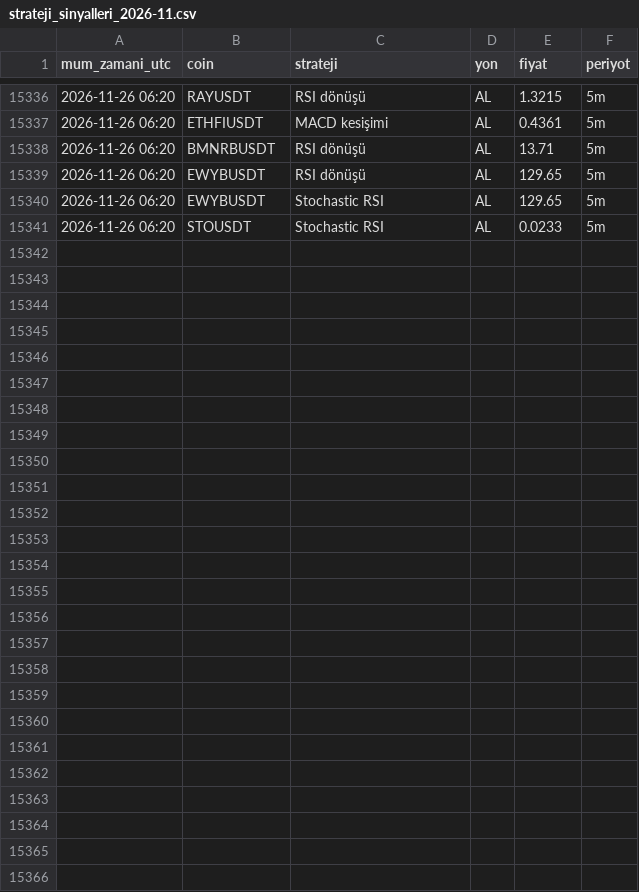
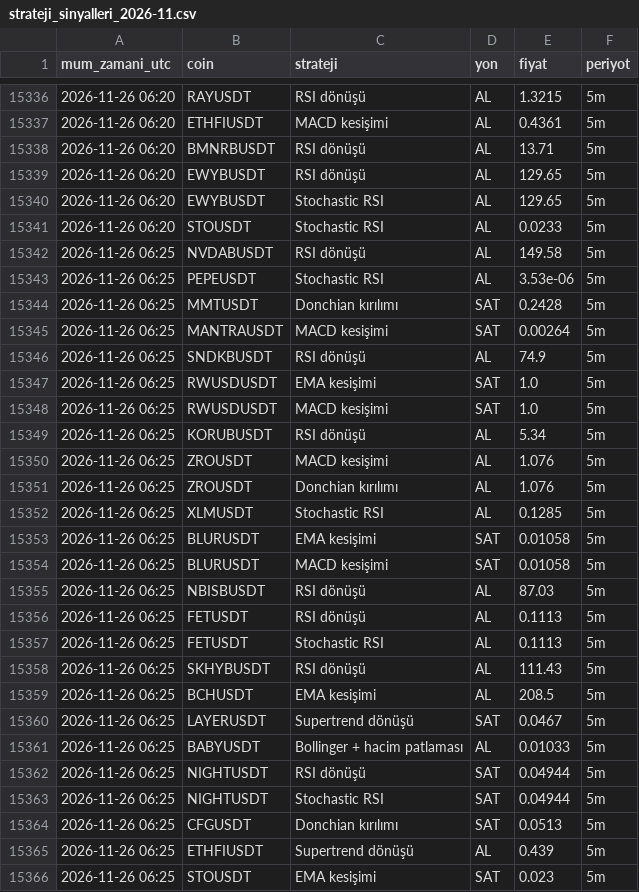
Before and after one commit to yumrukayayunusemre-creator/kripto-sinyal, a CSV file: kayitlar/strateji_sinyalleri_2026-11.csv, drawn as a sheet; only a part is shown, gaps mark what is left out.

Commit message:
sinyal kaydı 2026-11-26 06:31 [skip ci]

```diff
--- a/kayitlar/strateji_sinyalleri_2026-11.csv
+++ b/kayitlar/strateji_sinyalleri_2026-11.csv
@@ -15341 +15341,26 @@ mum_zamani_utc,coin,strateji,yon,fiyat,periyot
 2026-11-26 06:20,STOUSDT,Stochastic RSI,AL,0.0233,5m
+2026-11-26 06:25,NVDABUSDT,RSI dönüşü,AL,149.58,5m
+2026-11-26 06:25,PEPEUSDT,Stochastic RSI,AL,3.53e-06,5m
+2026-11-26 06:25,MMTUSDT,Donchian kırılımı,SAT,0.2428,5m
+2026-11-26 06:25,MANTRAUSDT,MACD kesişimi,SAT,0.00264,5m
+2026-11-26 06:25,SNDKBUSDT,RSI dönüşü,AL,74.9,5m
+2026-11-26 06:25,RWUSDUSDT,EMA kesişimi,SAT,1.0,5m
+2026-11-26 06:25,RWUSDUSDT,MACD kesişimi,SAT,1.0,5m
+2026-11-26 06:25,KORUBUSDT,RSI dönüşü,AL,5.34,5m
+2026-11-26 06:25,ZROUSDT,MACD kesişimi,AL,1.076,5m
+2026-11-26 06:25,ZROUSDT,Donchian kırılımı,AL,1.076,5m
+2026-11-26 06:25,XLMUSDT,Stochastic RSI,AL,0.1285,5m
+2026-11-26 06:25,BLURUSDT,EMA kesişimi,SAT,0.01058,5m
+2026-11-26 06:25,BLURUSDT,MACD kesişimi,SAT,0.01058,5m
+2026-11-26 06:25,NBISBUSDT,RSI dönüşü,AL,87.03,5m
+2026-11-26 06:25,FETUSDT,RSI dönüşü,AL,0.1113,5m
+2026-11-26 06:25,FETUSDT,Stochastic RSI,AL,0.1113,5m
+2026-11-26 06:25,SKHYBUSDT,RSI dönüşü,AL,111.43,5m
+2026-11-26 06:25,BCHUSDT,EMA kesişimi,AL,208.5,5m
+2026-11-26 06:25,LAYERUSDT,Supertrend dönüşü,SAT,0.0467,5m
+2026-11-26 06:25,BABYUSDT,Bollinger + hacim patlaması,AL,0.01033,5m
+2026-11-26 06:25,NIGHTUSDT,RSI dönüşü,SAT,0.04944,5m
+2026-11-26 06:25,NIGHTUSDT,Stochastic RSI,SAT,0.04944,5m
+2026-11-26 06:25,CFGUSDT,Donchian kırılımı,SAT,0.0513,5m
+2026-11-26 06:25,ETHFIUSDT,Supertrend dönüşü,AL,0.439,5m
+2026-11-26 06:25,STOUSDT,EMA kesişimi,SAT,0.023,5m
```
Also changed, not shown: kayitlar/sinyaller_2026-11.csv, 1 other file.
